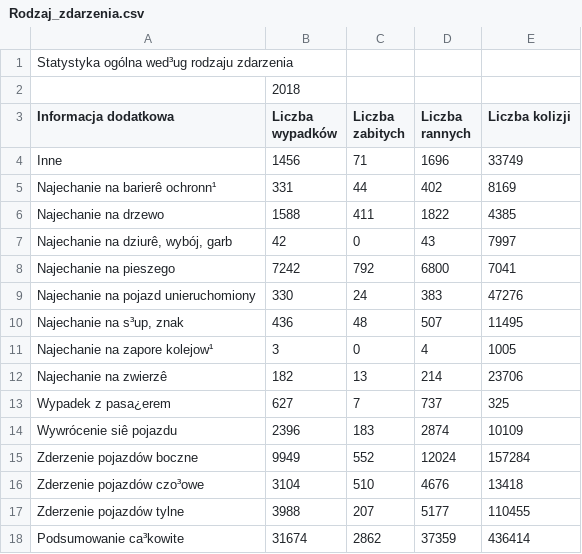
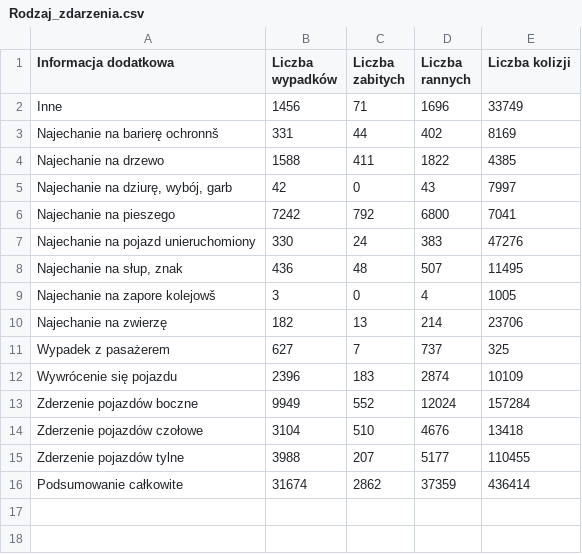
Before and after one commit to karnow98/ZdarzeniaWRuchuDrogowym, a CSV file: Bazy/2018/Rodzaj_zdarzenia.csv, drawn as a sheet; removed rows and columns are numbered as before the commit, all else as after; the diff names each change by its address in the sheet, - before the commit and + after, or states it on an @@ line.

Commit message:
Poprawka

```diff
--- a/Bazy/2018/Rodzaj_zdarzenia.csv
+++ b/Bazy/2018/Rodzaj_zdarzenia.csv
-row 1: Statystyka ogólna wed³ug rodzaju zdarzenia
-row 2:  | 2018
-A3 (Informacja dodatkowa): Najechanie na barierê ochronn¹
+A3 (Informacja dodatkowa): Najechanie na barierę ochronnš
-A5 (Informacja dodatkowa): Najechanie na dziurê, wybój, garb
+A5 (Informacja dodatkowa): Najechanie na dziurę, wybój, garb
-A8 (Informacja dodatkowa): Najechanie na s³up, znak
+A8 (Informacja dodatkowa): Najechanie na słup, znak
-A9 (Informacja dodatkowa): Najechanie na zapore kolejow¹
+A9 (Informacja dodatkowa): Najechanie na zapore kolejowš
-A10 (Informacja dodatkowa): Najechanie na zwierzê
+A10 (Informacja dodatkowa): Najechanie na zwierzę
-A11 (Informacja dodatkowa): Wypadek z pasa¿erem
+A11 (Informacja dodatkowa): Wypadek z pasażerem
-A12 (Informacja dodatkowa): Wywrócenie siê pojazdu
+A12 (Informacja dodatkowa): Wywrócenie się pojazdu
-A14 (Informacja dodatkowa): Zderzenie pojazdów czo³owe
+A14 (Informacja dodatkowa): Zderzenie pojazdów czołowe
-A16 (Informacja dodatkowa): Podsumowanie ca³kowite
+A16 (Informacja dodatkowa): Podsumowanie całkowite
```
